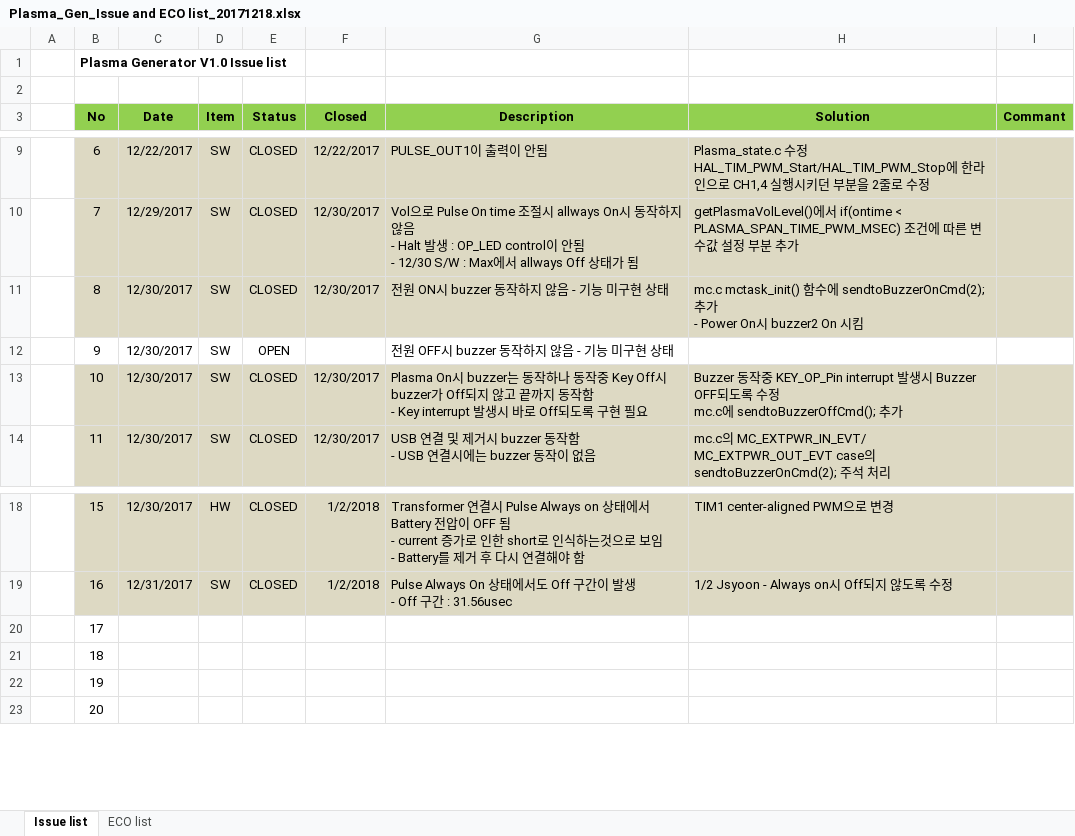
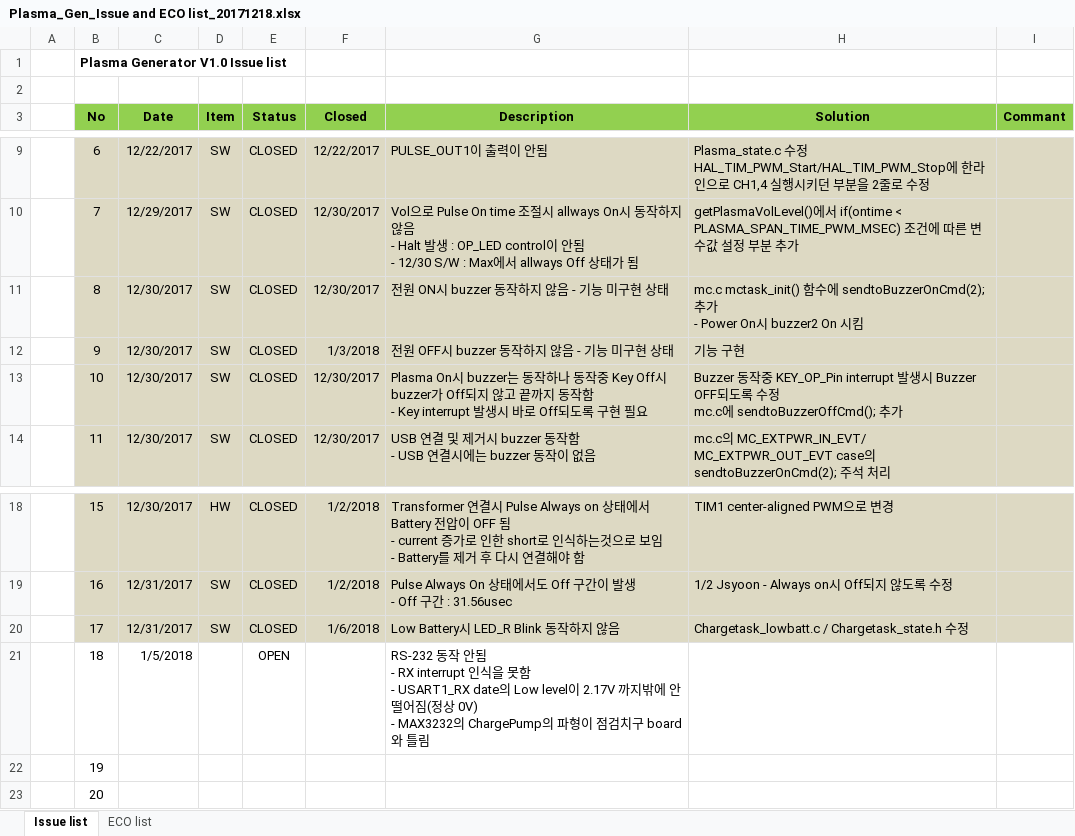
Before and after one commit to ArvidJoung/Plasma_Gen, an Excel workbook: 1_Schematic/V2.0/Plasma_Gen_Issue and ECO list_20171218.xlsx, sheet Issue list, drawn as a sheet; only a part is shown, gaps mark what is left out; values as stored, in another font and other column widths than the file's, no borders; ↵ is a line break in a cell; the diff names each change by its address in the sheet, - before the commit and + after, or states it on an @@ line.

Commit message:
Issue - #9:Done, #17:Done, #18 추가

```diff
--- a/1_Schematic/V2.0/Plasma_Gen_Issue and ECO list_20171218.xlsx (sheet Issue list)
+++ b/1_Schematic/V2.0/Plasma_Gen_Issue and ECO list_20171218.xlsx (sheet Issue list)
-B12:I12 fill: none
+B12:I12 fill: #DDD9C3
-E12 (Status): OPEN
+E12 (Status): CLOSED
-F12 (Closed): (empty)
+F12 (Closed): 1/3/2018
-H12 (Solution): (empty)
+H12 (Solution): 기능 구현
-B20:I20 fill: none
+B20:I20 fill: #DDD9C3
-C20 (Date): (empty)
+C20 (Date): 12/31/2017
-D20 (Item): (empty)
+D20 (Item): SW
-E20 (Status): (empty)
+E20 (Status): CLOSED
-F20 (Closed): (empty)
+F20 (Closed): 1/6/2018
-G20 (Description): (empty)
+G20 (Description): Low Battery시 LED_R Blink 동작하지 않음
-H20 (Solution): (empty)
+H20 (Solution): Chargetask_lowbatt.c / Chargetask_state.h 수정
-C21 (Date): (empty)
+C21 (Date): 1/5/2018
-E21 (Status): (empty)
+E21 (Status): OPEN
-G21 (Description): (empty)
+G21 (Description): RS-232 동작 안됨 ↵ - RX interrupt 인식을 못함 ↵ - USART1_RX date의 Low level이 2.17V 까지밖에 안떨어짐(정상 0V) ↵ - MAX3232의 ChargePump의 파형이 점검치구 board와 틀림
```
